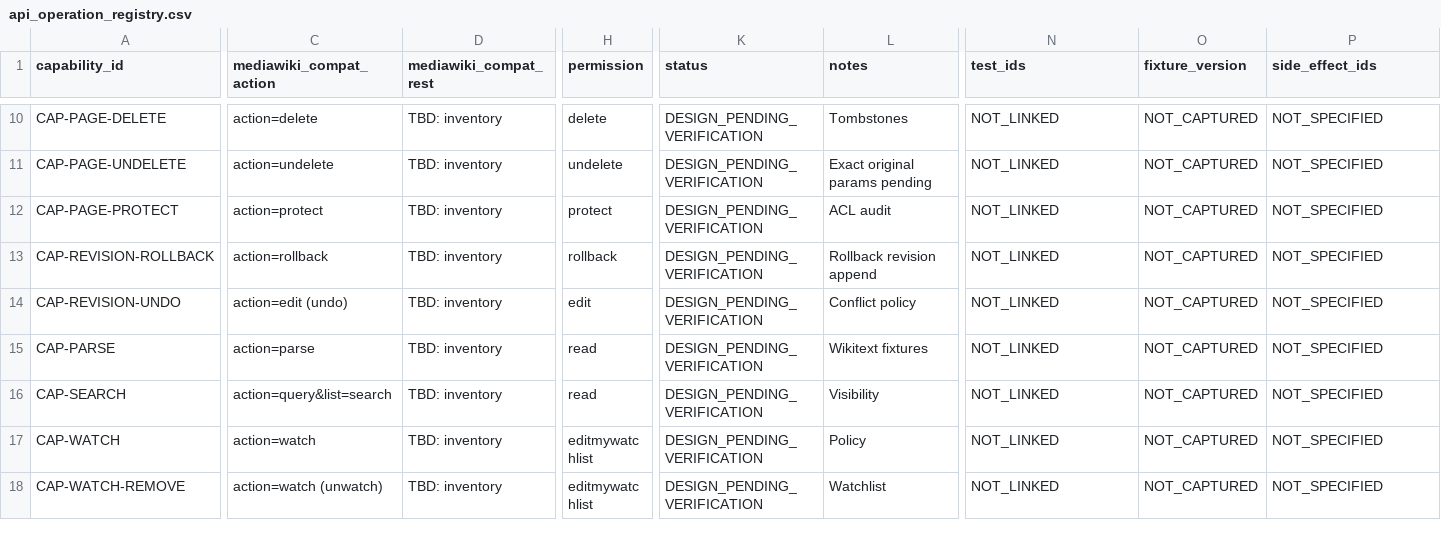
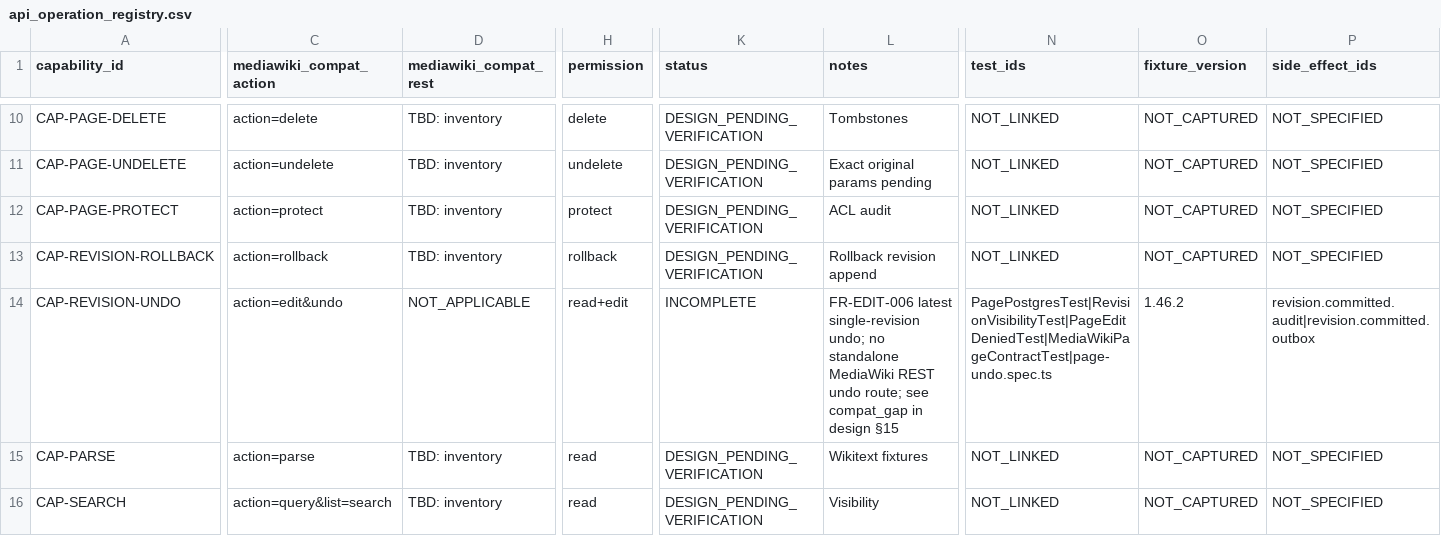
Before and after one commit to MPThLee/LibertyWiki, a CSV file: wiki_design/specs/api_operation_registry.csv, drawn as a sheet; only a part is shown, gaps mark what is left out; the shorter side is filled out with more unchanged rows; the diff covers the shown part only; the diff names each change by its address in the sheet, - before the commit and + after, or states it on an @@ line.

Commit message:
feat: undo the latest edit from revision history
Add FR-EDIT-006 latest single-revision undo for CAP-REVISION-UNDO.
Both Native and Action select the stored parent source under the same
page lock used for edits. Apply read, write and source visibility rules
before appending a new revision and committing its audit and outbox
records. Keep the previous revisions immutable. Add history Undo to the
web client and require explicit selection of the new base before saving
a draft started before the undo.

Document the Native schema, Action mapping and compat gaps. MediaWiki
1.46.2 has an Action undo operation. Its REST inventory has no
standalone Undo route, and the probed candidate routes returned 404.
No upstream implementation code or new dependencies were used.

Validation: JDK 21 Gradle test, check, postgresTest, mediaWikiTest and
bootJar passed (6 unit, 23 PostgreSQL 17.11, 5 MediaWiki 1.46.2).
The web build and typecheck passed. All 9 Edge Playwright tests passed,
including successful and stale undo. git diff --cached --check passed.

Remaining gaps: older and range undo, automatic summaries, no-change
responses and full Action authorization and error parity. Restricted
parent source cannot be republished even by an operator. The web client
shows the server's denial when the user lacks permission. MariaDB 11.8,
SQL Server 2022 and Oracle 19c were outside this internal test profile.
Release and scale checks do not apply to this internal feature slice.

Refs #12

Model: GPT-6 (Codex) (application service, Native API, PostgreSQL tests, integration)
Model: GPT-6.1 Terra (Action adapter, differential tests, browser UI and tests)
Model: GPT-6.1 Sol (API design, documentation, baseline observations)

```diff
--- a/wiki_design/specs/api_operation_registry.csv
+++ b/wiki_design/specs/api_operation_registry.csv
-C14 (mediawiki_compat_action): action=edit (undo)
+C14 (mediawiki_compat_action): action=edit&undo
-D14 (mediawiki_compat_rest): TBD: inventory
+D14 (mediawiki_compat_rest): NOT_APPLICABLE
-H14 (permission): edit
+H14 (permission): read+edit
-K14 (status): DESIGN_PENDING_VERIFICATION
+K14 (status): INCOMPLETE
-L14 (notes): Conflict policy
+L14 (notes): FR-EDIT-006 latest single-revision undo; no standalone MediaWiki REST undo route; see compat_gap in design §15
-N14 (test_ids): NOT_LINKED
+N14 (test_ids): PagePostgresTest|RevisionVisibilityTest|PageEditDeniedTest|MediaWikiPageContractTest|page-undo.spec.ts
-O14 (fixture_version): NOT_CAPTURED
+O14 (fixture_version): 1.46.2
-P14 (side_effect_ids): NOT_SPECIFIED
+P14 (side_effect_ids): revision.committed.audit|revision.committed.outbox
```
Also changed, not shown: 1 edited cell elsewhere in this file, wiki_design/specs/api_coverage_backlog.csv, 16 other files.
